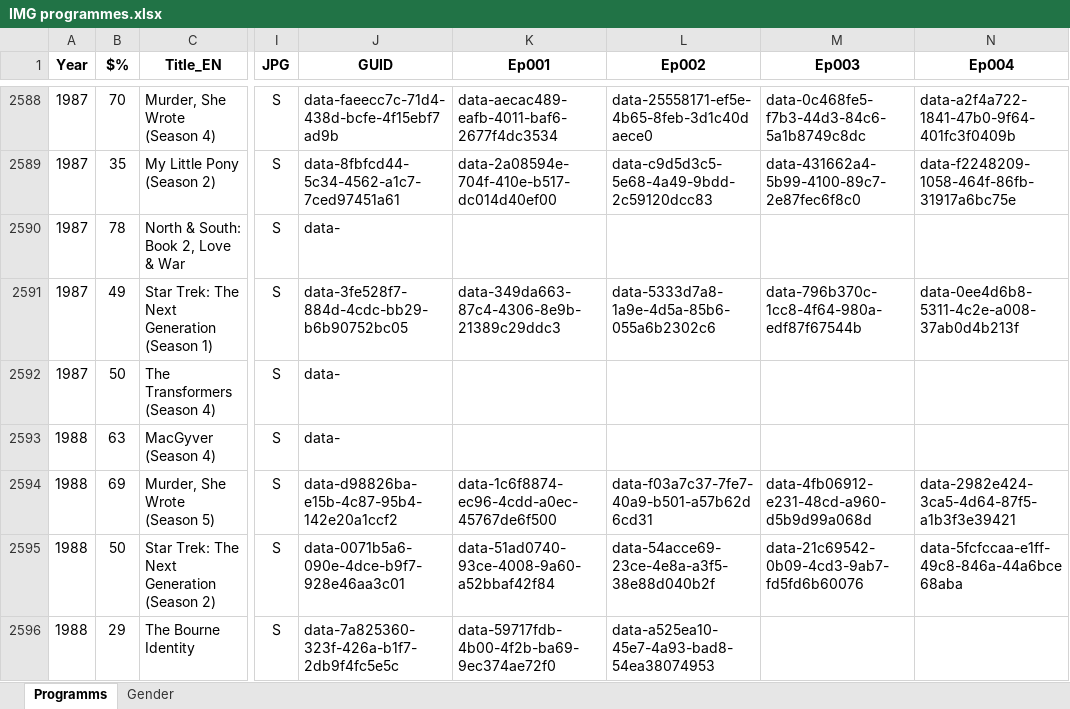
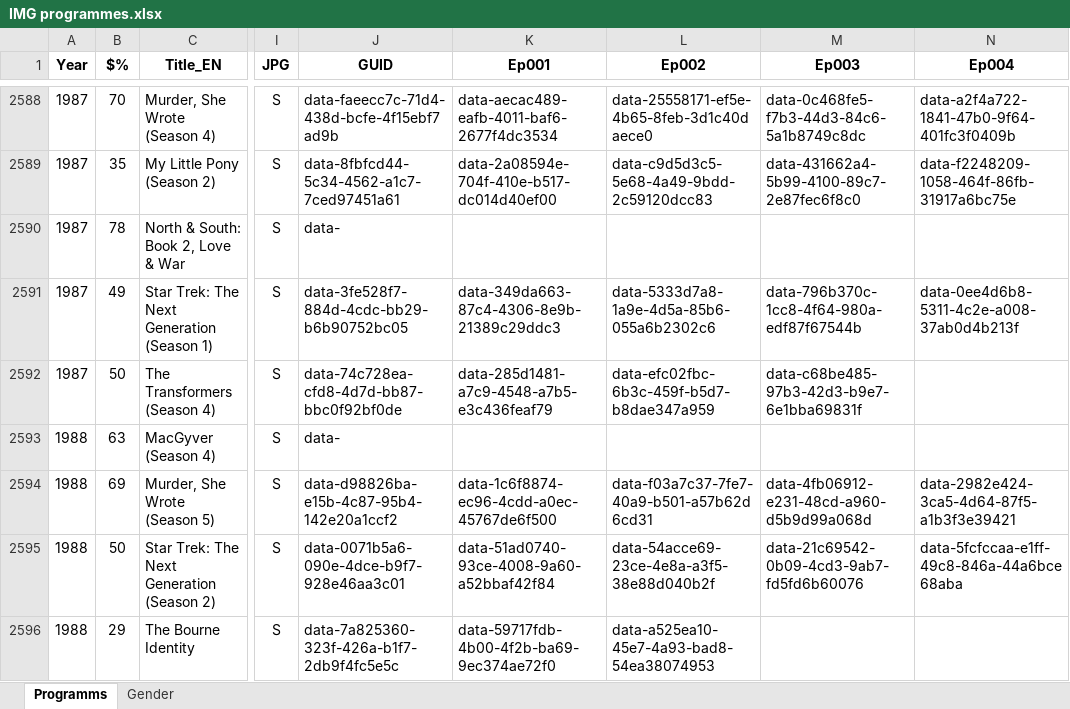
Before and after one commit to pauldim/MADTV, an Excel workbook: IMG programmes.xlsx, sheet Programms, drawn as a sheet; only a part is shown, gaps mark what is left out; values as stored, in another font and other column widths than the file's, no borders; the diff covers the shown part only; the diff names each change by its address in the sheet, - before the commit and + after, or states it on an @@ line.

Commit message:
Update IMG programmes.xlsx

```diff
--- a/IMG programmes.xlsx (sheet Programms)
+++ b/IMG programmes.xlsx (sheet Programms)
-J2592 (GUID): data-
+J2592 (GUID): data-74c728ea-cfd8-4d7d-bb87-bbc0f92bf0de
-K2592 (Ep001): (empty)
+K2592 (Ep001): data-285d1481-a7c9-4548-a7b5-e3c436feaf79
-L2592 (Ep002): (empty)
+L2592 (Ep002): data-efc02fbc-6b3c-459f-b5d7-b8dae347a959
-M2592 (Ep003): (empty)
+M2592 (Ep003): data-c68be485-97b3-42d3-b9e7-6e1bba69831f
```
Also changed, not shown: 66 edited cells elsewhere in this sheet.
